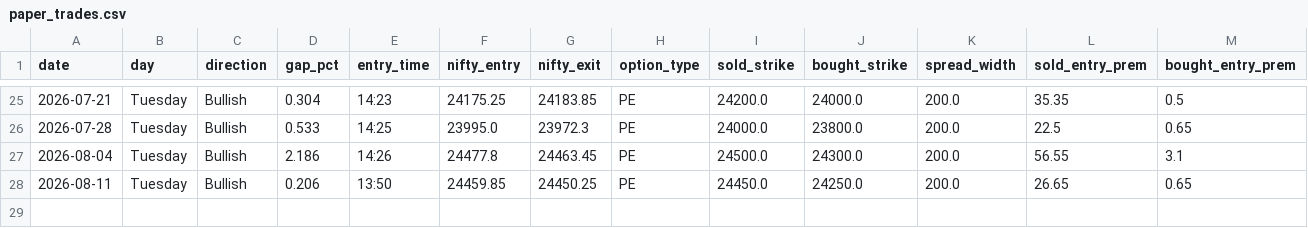
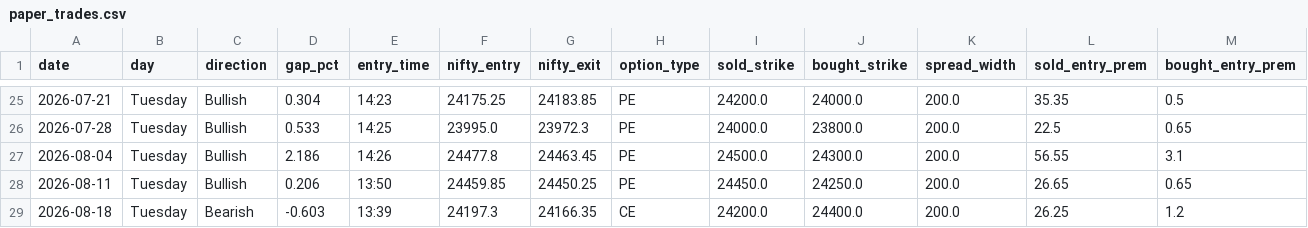
Before and after one commit to Abhi232003/rocket-paper, a CSV file: paper_trades.csv, drawn as a sheet; only a part is shown, gaps mark what is left out; rows hold the shown columns only; the diff names each change by its address in the sheet, - before the commit and + after, or states it on an @@ line.

```diff
--- a/paper_trades.csv
+++ b/paper_trades.csv
+row 29: 2026-08-18 | Tuesday | Bearish | -0.603 | 13:39 | 24197.3 | 24166.35 | CE | 24200.0 | 24400.0 | 200.0 | 26.25 | 1.2
```
Also changed, not shown: paper_checks.csv, 2 other files.
